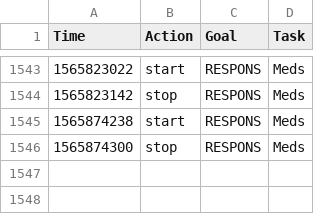
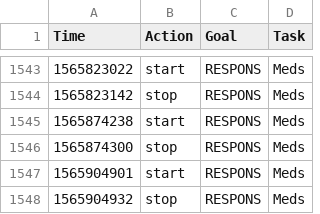
Before and after one commit to fuzzyTew/todo, a CSV file: Routine/ttrack/time_details.csv, drawn as a sheet; only a part is shown, gaps mark what is left out; the diff names each change by its address in the sheet, - before the commit and + after, or states it on an @@ line.

```diff
--- a/Routine/ttrack/time_details.csv
+++ b/Routine/ttrack/time_details.csv
+row 1547: 1565904901 | start | RESPONS | Meds
+row 1548: 1565904932 | stop | RESPONS | Meds
```
Also changed, not shown: Routine/meds/2019-meds.csv.
